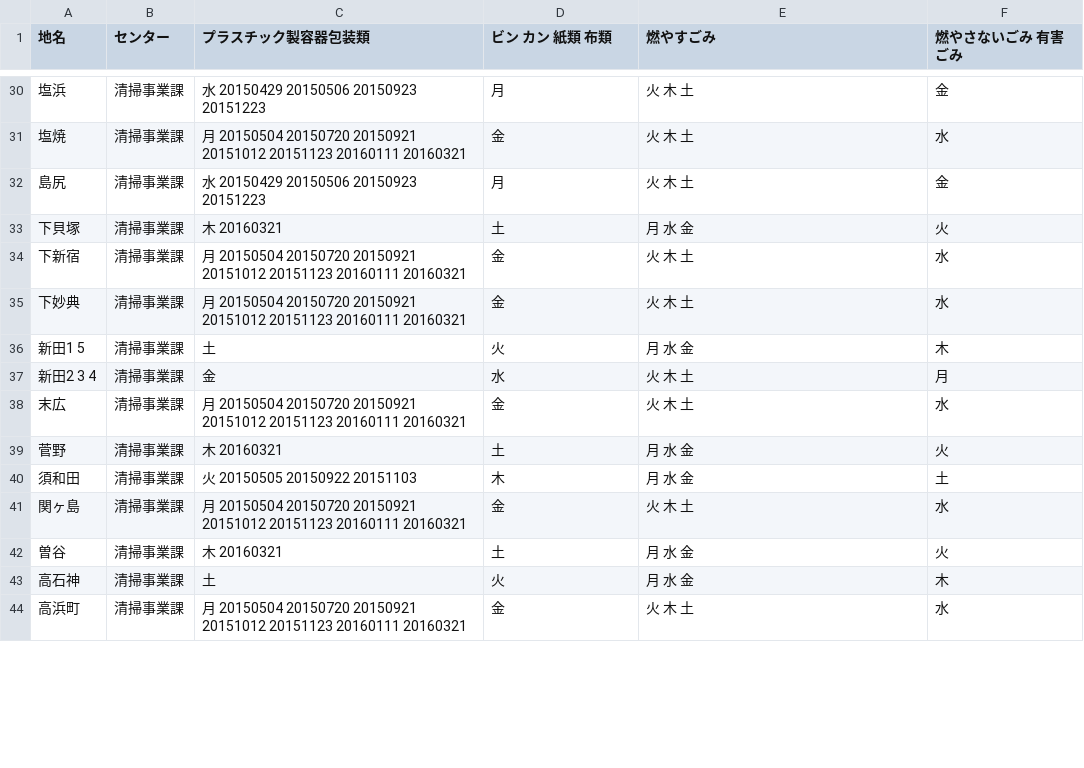
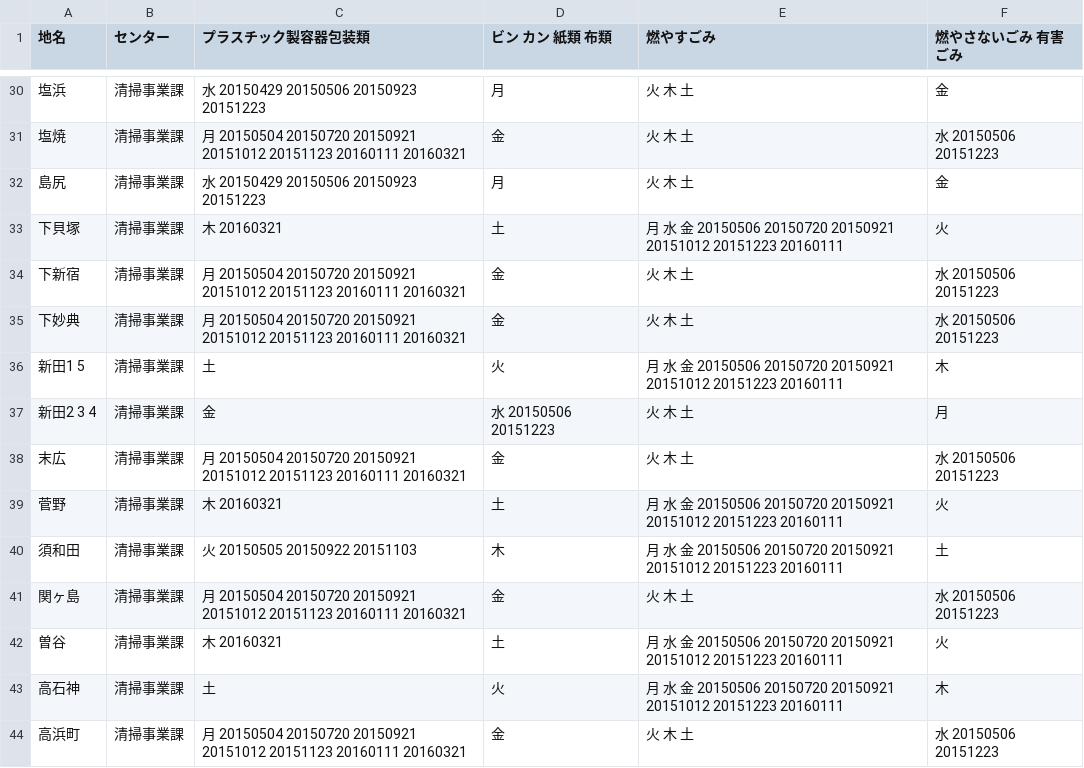
Before and after one commit to fumi/5374, a CSV file: data/area_days.csv, drawn as a sheet; only a part is shown, gaps mark what is left out; the diff covers the shown part only.

```diff
--- a/data/area_days.csv
+++ b/data/area_days.csv
@@ -30,15 +30,15 @@
 塩浜,清掃事業課,水 20150429 20150506 20150923 20151223,月,火 木 土,金
-塩焼,清掃事業課,月 20150504 20150720 20150921 20151012 20151123 20160111 20160321,金,火 木 土,水
+塩焼,清掃事業課,月 20150504 20150720 20150921 20151012 20151123 20160111 20160321,金,火 木 土,水 20150506 20151223
 島尻,清掃事業課,水 20150429 20150506 20150923 20151223,月,火 木 土,金
-下貝塚,清掃事業課,木 20160321,土,月 水 金,火
-下新宿,清掃事業課,月 20150504 20150720 20150921 20151012 20151123 20160111 20160321,金,火 木 土,水
-下妙典,清掃事業課,月 20150504 20150720 20150921 20151012 20151123 20160111 20160321,金,火 木 土,水
-新田1 5,清掃事業課,土,火,月 水 金,木
-新田2 3 4,清掃事業課,金,水,火 木 土,月
-末広,清掃事業課,月 20150504 20150720 20150921 20151012 20151123 20160111 20160321,金,火 木 土,水
-菅野,清掃事業課,木 20160321,土,月 水 金,火
-須和田,清掃事業課,火 20150505 20150922 20151103,木,月 水 金,土
-関ヶ島,清掃事業課,月 20150504 20150720 20150921 20151012 20151123 20160111 20160321,金,火 木 土,水
-曽谷,清掃事業課,木 20160321,土,月 水 金,火
-高石神,清掃事業課,土,火,月 水 金,木
-高浜町,清掃事業課,月 20150504 20150720 20150921 20151012 20151123 20160111 20160321,金,火 木 土,水
+下貝塚,清掃事業課,木 20160321,土,月 水 金 20150506 20150720 20150921 20151012 20151223 20160111,火
+下新宿,清掃事業課,月 20150504 20150720 20150921 20151012 20151123 20160111 20160321,金,火 木 土,水 20150506 20151223
+下妙典,清掃事業課,月 20150504 20150720 20150921 20151012 20151123 20160111 20160321,金,火 木 土,水 20150506 20151223
+新田1 5,清掃事業課,土,火,月 水 金 20150506 20150720 20150921 20151012 20151223 20160111,木
+新田2 3 4,清掃事業課,金,水 20150506 20151223,火 木 土,月
+末広,清掃事業課,月 20150504 20150720 20150921 20151012 20151123 20160111 20160321,金,火 木 土,水 20150506 20151223
+菅野,清掃事業課,木 20160321,土,月 水 金 20150506 20150720 20150921 20151012 20151223 20160111,火
+須和田,清掃事業課,火 20150505 20150922 20151103,木,月 水 金 20150506 20150720 20150921 20151012 20151223 20160111,土
+関ヶ島,清掃事業課,月 20150504 20150720 20150921 20151012 20151123 20160111 20160321,金,火 木 土,水 20150506 20151223
+曽谷,清掃事業課,木 20160321,土,月 水 金 20150506 20150720 20150921 20151012 20151223 20160111,火
+高石神,清掃事業課,土,火,月 水 金 20150506 20150720 20150921 20151012 20151223 20160111,木
+高浜町,清掃事業課,月 20150504 20150720 20150921 20151012 20151123 20160111 20160321,金,火 木 土,水 20150506 20151223
```
Also changed, not shown: 54 edited cells elsewhere in this file.
